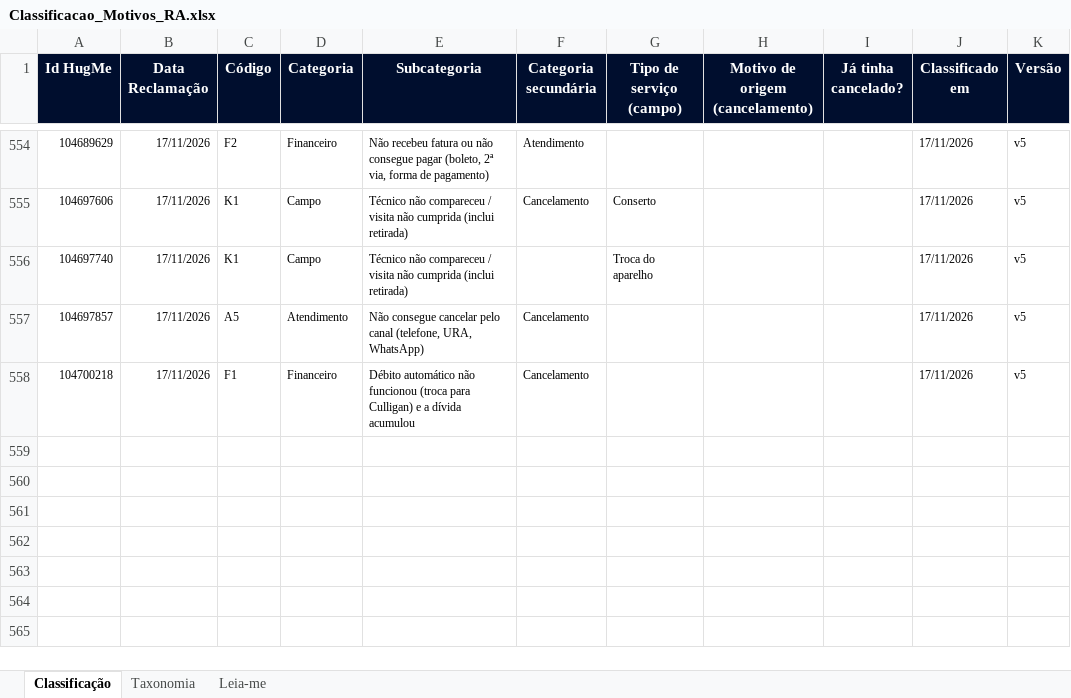
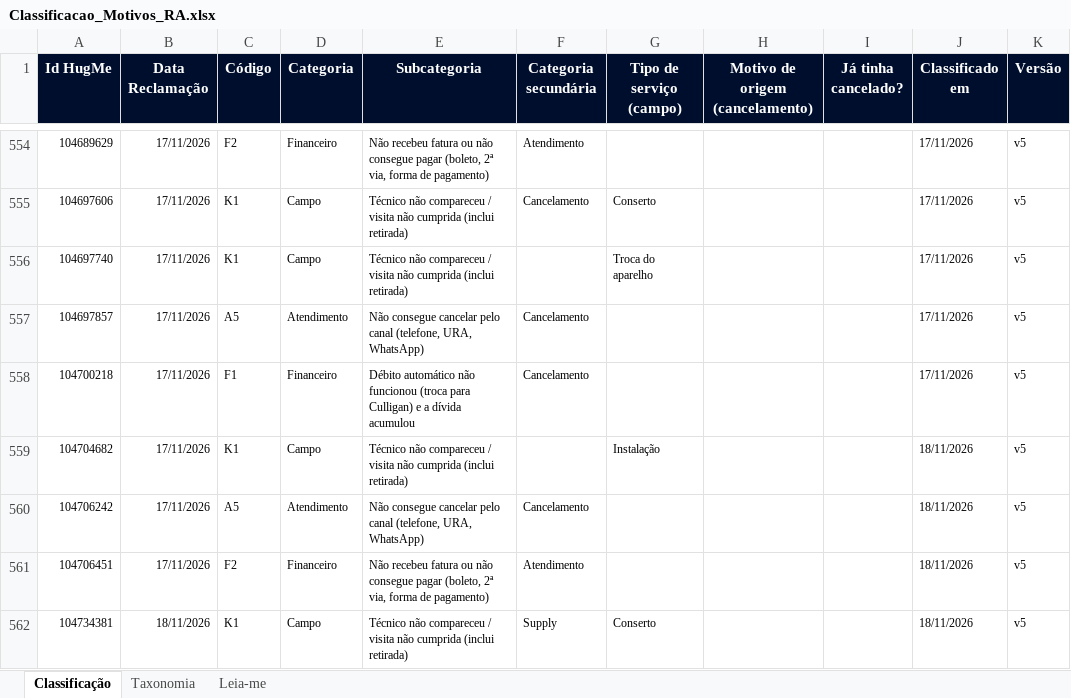
Before and after one commit to eduardacjr/Reclameaquiculligan, an Excel workbook: Classificacao_Motivos_RA.xlsx, sheet Classificação, drawn as a sheet; only a part is shown, gaps mark what is left out; values as stored, in another font and other column widths than the file's, no borders; the diff names each change by its address in the sheet, - before the commit and + after, or states it on an @@ line.

```diff
--- a/Classificacao_Motivos_RA.xlsx (sheet Classificação)
+++ b/Classificacao_Motivos_RA.xlsx (sheet Classificação)
+row 559: 104704682 | 17/11/2026 | K1 | Campo | Técnico não compareceu / visita não cumprida (inclui retirada) |  | Instalação |  |  | 18/11/2026 | v5
+row 560: 104706242 | 17/11/2026 | A5 | Atendimento | Não consegue cancelar pelo canal (telefone, URA, WhatsApp) | Cancelamento |  |  |  | 18/11/2026 | v5
+row 561: 104706451 | 17/11/2026 | F2 | Financeiro | Não recebeu fatura ou não consegue pagar (boleto, 2ª via, forma de pagamento) | Atendimento |  |  |  | 18/11/2026 | v5
+row 562: 104734381 | 18/11/2026 | K1 | Campo | Técnico não compareceu / visita não cumprida (inclui retirada) | Supply | Conserto |  |  | 18/11/2026 | v5
```
Also changed, not shown: BaseEco.xlsx, 1 other file.
